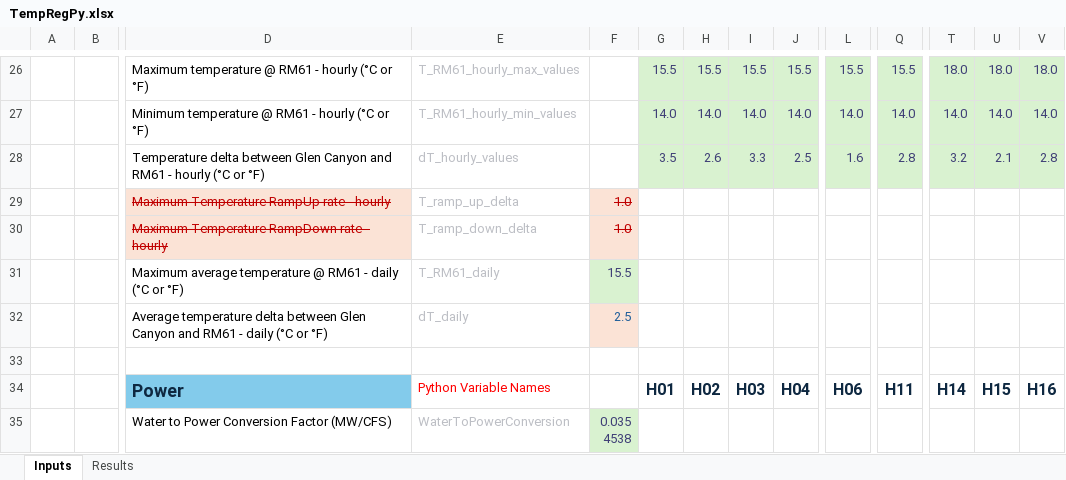
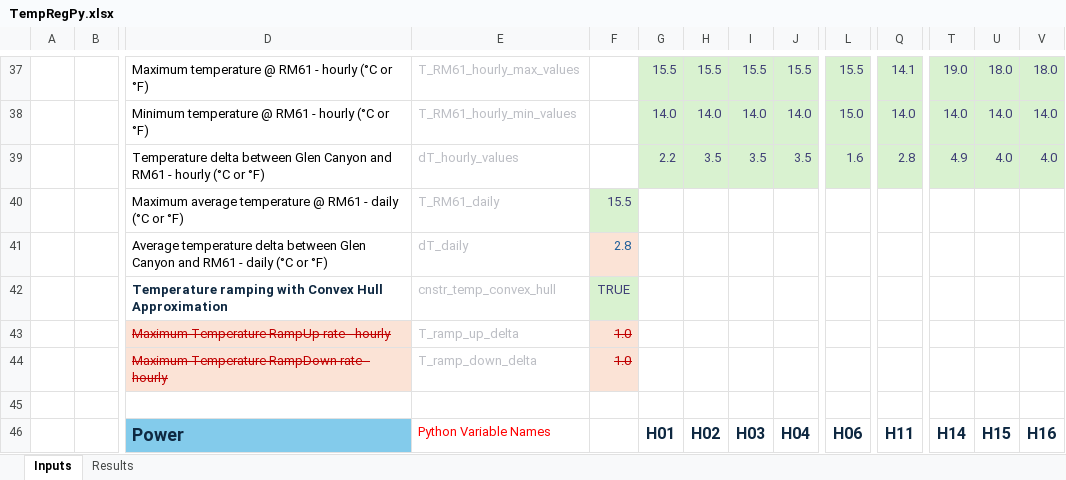
Before and after one commit to energy-modelling-hub/TempRegPy, an Excel workbook: TempRegPy.xlsx, sheet Inputs, drawn as a sheet; only a part is shown, gaps mark what is left out; the shorter side is filled out with more unchanged rows; values as stored, in another font and other column widths than the file's, no borders; conditional formats not drawn; removed rows and columns are numbered as before the commit, all else as after; rows hold the shown columns only; the diff covers the shown part only; the diff names each change by its address in the sheet, - before the commit and + after, or states it on an @@ line.

Commit message:
feat(inputs/results): constraints now selectable, results exported to csv files, structural tweaks, bug fixes

```diff
--- a/TempRegPy.xlsx (sheet Inputs)
+++ b/TempRegPy.xlsx (sheet Inputs)
-Q37: 15.5
+Q37: 14.1
-T37: 18.0
+T37: 19.0
-L38: 14.0
+L38: 15.0
-G39: 3.5
+G39: 2.2
-H39: 2.6
+H39: 3.5
-I39: 3.3
+I39: 3.5
-J39: 2.5
+J39: 3.5
-T39: 3.2
+T39: 4.9
-U39: 2.1
+U39: 4.0
-V39: 2.8
+V39: 4.0
@@ row 31 moved to row 40: Maximum average temperature @ RM61 - dai… @@
+row 41:  |  | Average temperature delta between Glen Canyon and RM61 - daily (°C or °F) | dT_daily | 2.8
+row 42:  |  | Temperature ramping with Convex Hull Approximation | cnstr_temp_convex_hull | TRUE
-row 32:  |  | Average temperature delta between Glen Canyon and RM61 - daily (°C or °F) | dT_daily | 2.5
```
Also changed, not shown: 14 added rows, 3 removed rows and 4 moved rows elsewhere in this sheet, 8 other files.
